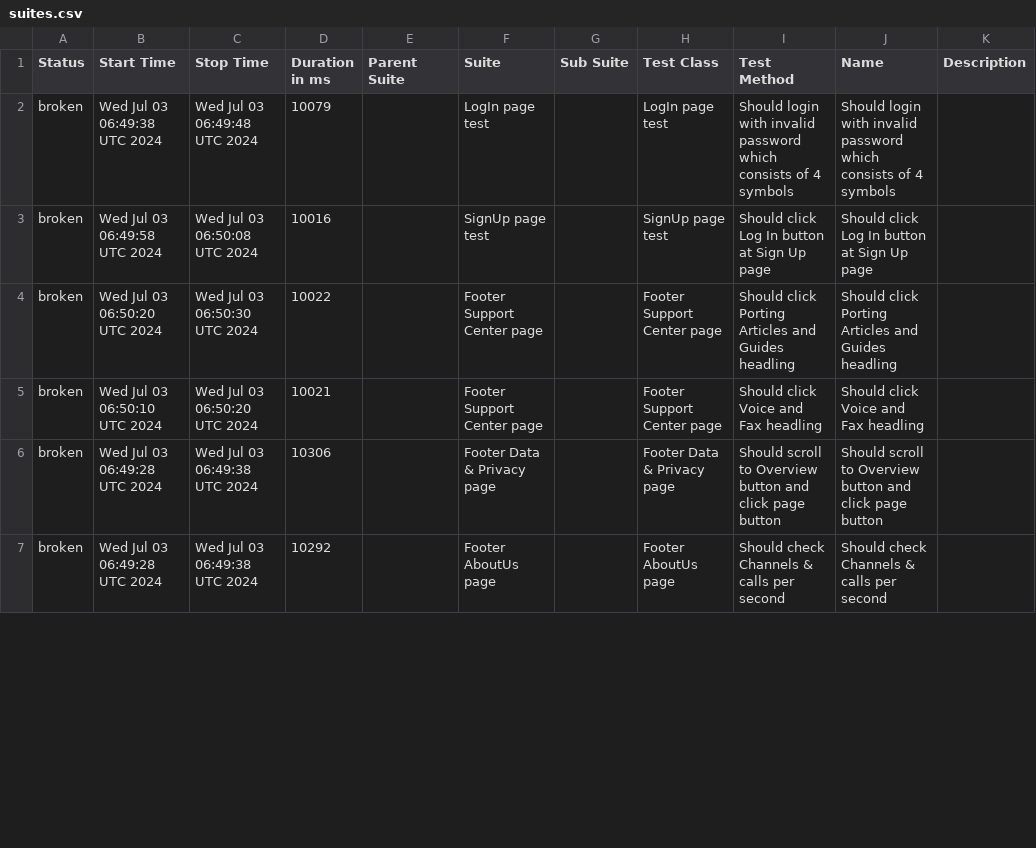
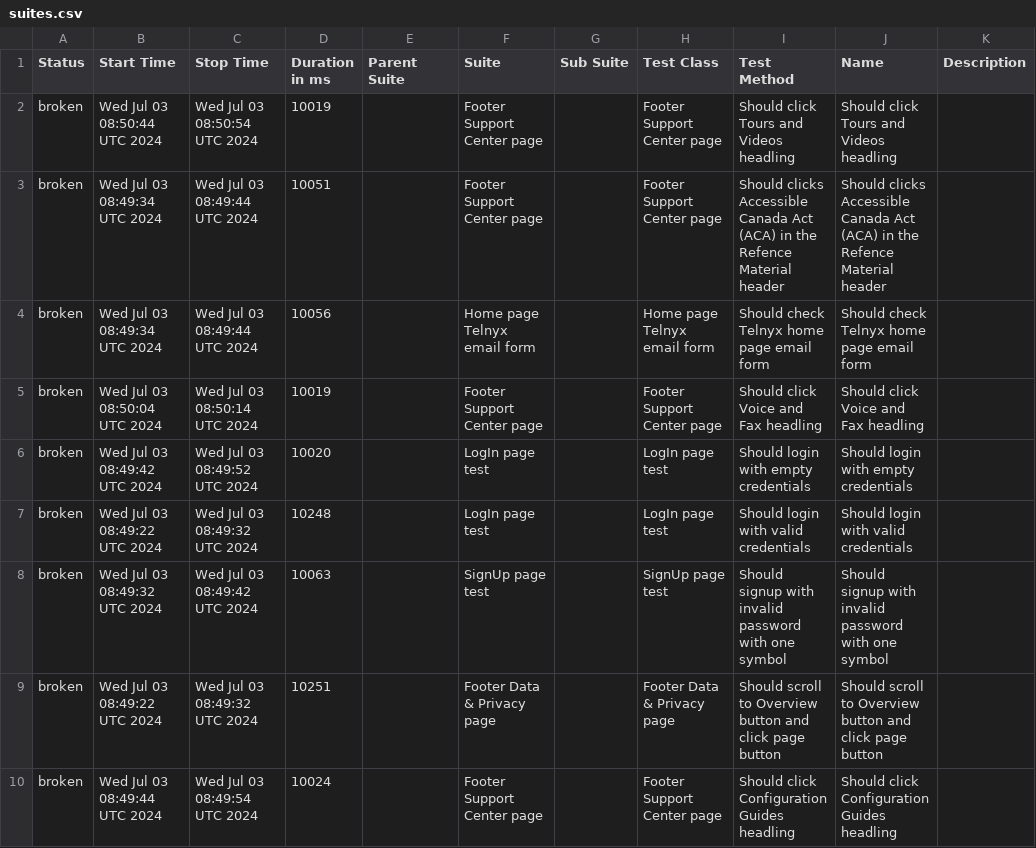
Before and after one commit to Kar1stan/WebdriverTelnyxTest, a CSV file: data/suites.csv, drawn as a sheet; only a part is shown; the diff covers the shown part only.

Commit message:
Deploying to gh-pages from @ Kar1stan/WebdriverTelnyxTest@7d83241492fc1dad4077c21add5948dcd3042574 🚀

```diff
--- a/data/suites.csv
+++ b/data/suites.csv
@@ -1,7 +1,10 @@
 "Status","Start Time","Stop Time","Duration in ms","Parent Suite","Suite","Sub Suite","Test Class","Test Method","Name","Description"
-"broken","Wed Jul 03 06:49:38 UTC 2024","Wed Jul 03 06:49:48 UTC 2024","10079","","LogIn page test","","LogIn page test","Should login with invalid password which consists of 4 symbols","Should login with invalid password which consists of 4 symbols",""
-"broken","Wed Jul 03 06:49:58 UTC 2024","Wed Jul 03 06:50:08 UTC 2024","10016","","SignUp page test","","SignUp page test","Should click Log In button at Sign Up page","Should click Log In button at Sign Up page",""
-"broken","Wed Jul 03 06:50:20 UTC 2024","Wed Jul 03 06:50:30 UTC 2024","10022","","Footer Support Center page","","Footer Support Center page","Should click Porting Articles and Guides headling","Should click Porting Articles and Guides headling",""
-"broken","Wed Jul 03 06:50:10 UTC 2024","Wed Jul 03 06:50:20 UTC 2024","10021","","Footer Support Center page","","Footer Support Center page","Should click Voice and Fax headling","Should click Voice and Fax headling",""
-"broken","Wed Jul 03 06:49:28 UTC 2024","Wed Jul 03 06:49:38 UTC 2024","10306","","Footer Data & Privacy page","","Footer Data & Privacy page","Should scroll to Overview button and click page button","Should scroll to Overview button and click page button",""
-"broken","Wed Jul 03 06:49:28 UTC 2024","Wed Jul 03 06:49:38 UTC 2024","10292","","Footer AboutUs page","","Footer AboutUs page","Should check Channels & calls per second","Should check Channels & calls per second",""
+"broken","Wed Jul 03 08:50:44 UTC 2024","Wed Jul 03 08:50:54 UTC 2024","10019","","Footer Support Center page","","Footer Support Center page","Should click Tours and Videos headling","Should click Tours and Videos headling",""
+"broken","Wed Jul 03 08:49:34 UTC 2024","Wed Jul 03 08:49:44 UTC 2024","10051","","Footer Support Center page","","Footer Support Center page","Should clicks Accessible Canada Act (ACA) in the Refence Material header","Should clicks Accessible Canada Act (ACA) in the Refence Material header",""
+"broken","Wed Jul 03 08:49:34 UTC 2024","Wed Jul 03 08:49:44 UTC 2024","10056","","Home page Telnyx email form","","Home page Telnyx email form","Should check Telnyx home page email form","Should check Telnyx home page email form",""
+"broken","Wed Jul 03 08:50:04 UTC 2024","Wed Jul 03 08:50:14 UTC 2024","10019","","Footer Support Center page","","Footer Support Center page","Should click Voice and Fax headling","Should click Voice and Fax headling",""
+"broken","Wed Jul 03 08:49:42 UTC 2024","Wed Jul 03 08:49:52 UTC 2024","10020","","LogIn page test","","LogIn page test","Should login with empty credentials","Should login with empty credentials",""
+"broken","Wed Jul 03 08:49:22 UTC 2024","Wed Jul 03 08:49:32 UTC 2024","10248","","LogIn page test","","LogIn page test","Should login with valid credentials","Should login with valid credentials",""
+"broken","Wed Jul 03 08:49:32 UTC 2024","Wed Jul 03 08:49:42 UTC 2024","10063","","SignUp page test","","SignUp page test","Should signup with invalid password with one symbol","Should signup with invalid password with one symbol",""
+"broken","Wed Jul 03 08:49:22 UTC 2024","Wed Jul 03 08:49:32 UTC 2024","10251","","Footer Data & Privacy page","","Footer Data & Privacy page","Should scroll to Overview button and click page button","Should scroll to Overview button and click page button",""
+"broken","Wed Jul 03 08:49:44 UTC 2024","Wed Jul 03 08:49:54 UTC 2024","10024","","Footer Support Center page","","Footer Support Center page","Should click Configuration Guides headling","Should click Configuration Guides headling",""
```
Also changed, not shown: 2 added rows, 5 removed rows and 48 edited cells elsewhere in this file, 58 other files.
